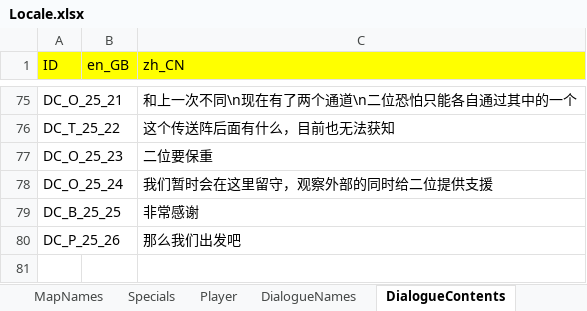
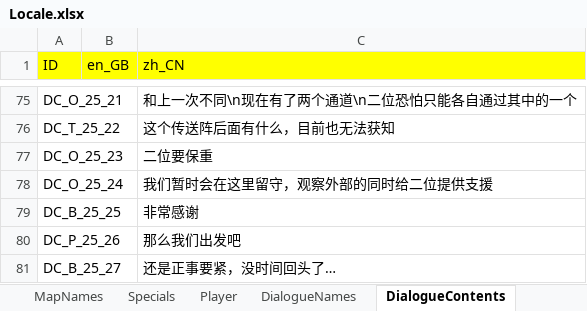
Before and after one commit to JasonLeon01/ProjectMT3, an Excel workbook: Data/Locale/Locale.xlsx, sheet DialogueContents, drawn as a sheet; only a part is shown, gaps mark what is left out; values as stored, in another font and other column widths than the file's, no borders; the diff names each change by its address in the sheet, - before the commit and + after, or states it on an @@ line.

```diff
--- a/Data/Locale/Locale.xlsx (sheet DialogueContents)
+++ b/Data/Locale/Locale.xlsx (sheet DialogueContents)
+row 81: DC_B_25_27 |  | 还是正事要紧，没时间回头了…
```
Also changed, not shown: 29 other files.
